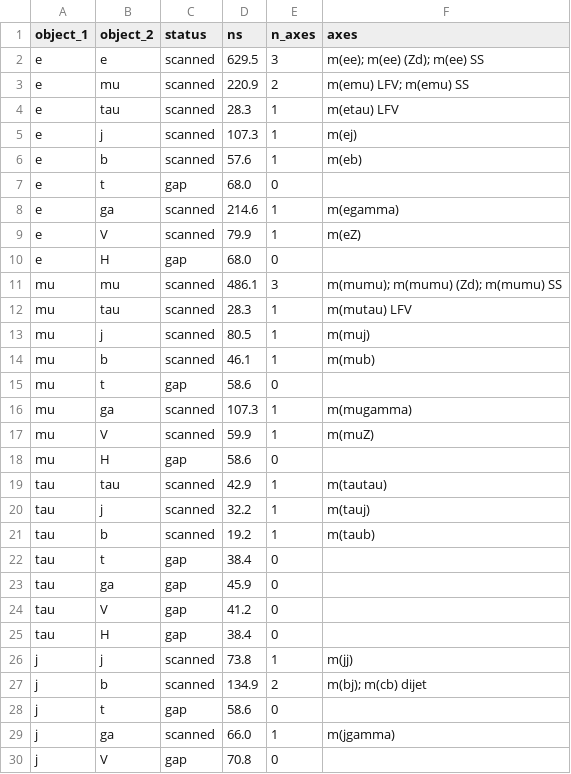
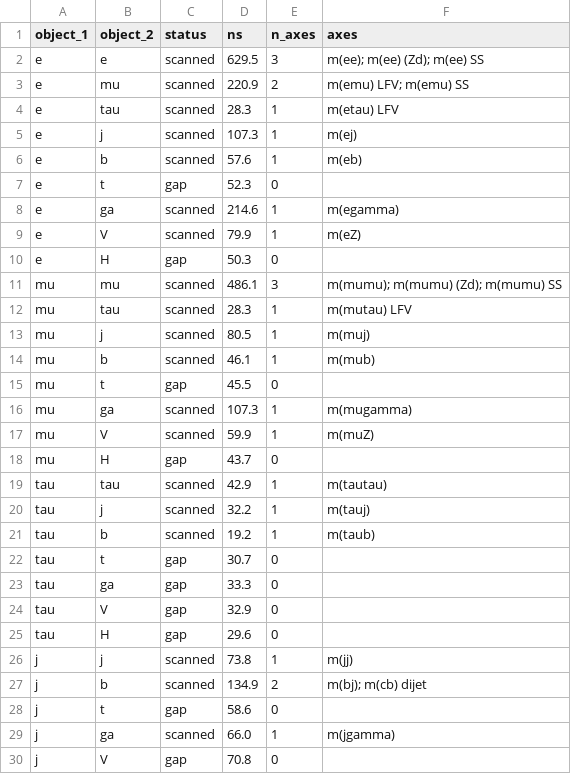
Before and after one commit to rodem-hep/search-budget, a CSV file: results/tables/two_body_matrix.csv, drawn as a sheet; only a part is shown; the diff covers the shown part only.

```diff
--- a/results/tables/two_body_matrix.csv
+++ b/results/tables/two_body_matrix.csv
@@ -6,6 +6,6 @@ e,j,scanned,107.3,1,m(ej)
 e,b,scanned,57.6,1,m(eb)
-e,t,gap,68.0,0,
+e,t,gap,52.3,0,
 e,ga,scanned,214.6,1,m(egamma)
 e,V,scanned,79.9,1,m(eZ)
-e,H,gap,68.0,0,
+e,H,gap,50.3,0,
 mu,mu,scanned,486.1,3,m(mumu); m(mumu) (Zd); m(mumu) SS
@@ -14,6 +14,6 @@ mu,j,scanned,80.5,1,m(muj)
 mu,b,scanned,46.1,1,m(mub)
-mu,t,gap,58.6,0,
+mu,t,gap,45.5,0,
 mu,ga,scanned,107.3,1,m(mugamma)
 mu,V,scanned,59.9,1,m(muZ)
-mu,H,gap,58.6,0,
+mu,H,gap,43.7,0,
 tau,tau,scanned,42.9,1,m(tautau)
@@ -21,6 +21,6 @@ tau,j,scanned,32.2,1,m(tauj)
 tau,b,scanned,19.2,1,m(taub)
-tau,t,gap,38.4,0,
-tau,ga,gap,45.9,0,
-tau,V,gap,41.2,0,
-tau,H,gap,38.4,0,
+tau,t,gap,30.7,0,
+tau,ga,gap,33.3,0,
+tau,V,gap,32.9,0,
+tau,H,gap,29.6,0,
 j,j,scanned,73.8,1,m(jj)
```
Also changed, not shown: 5 edited cells elsewhere in this file, results/tables/combinatorial_budget.csv, results/tables/lens_scan.csv, 15 other files.
